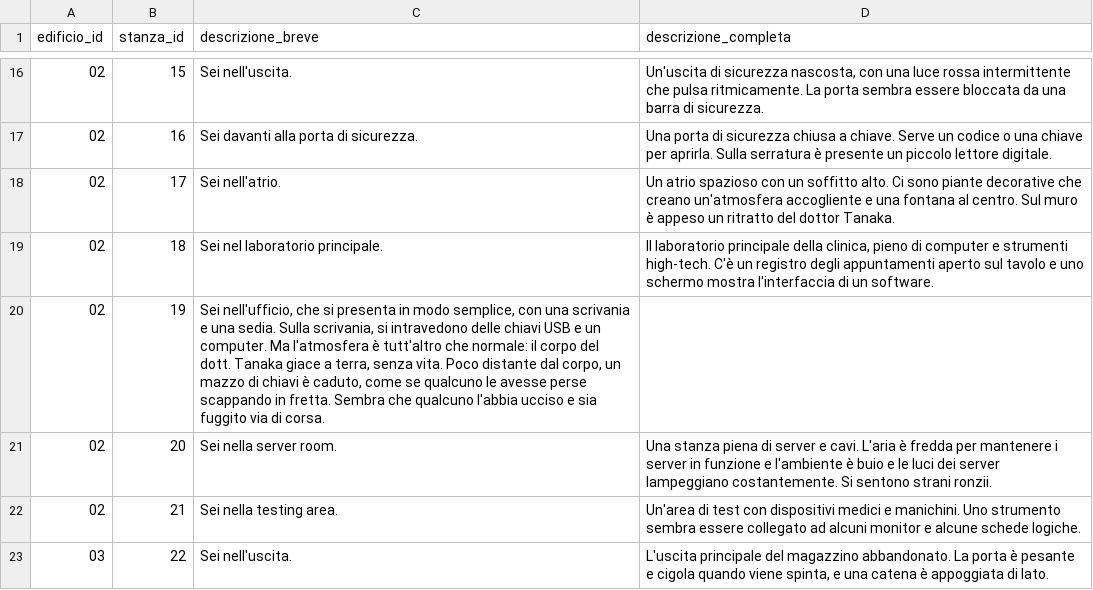
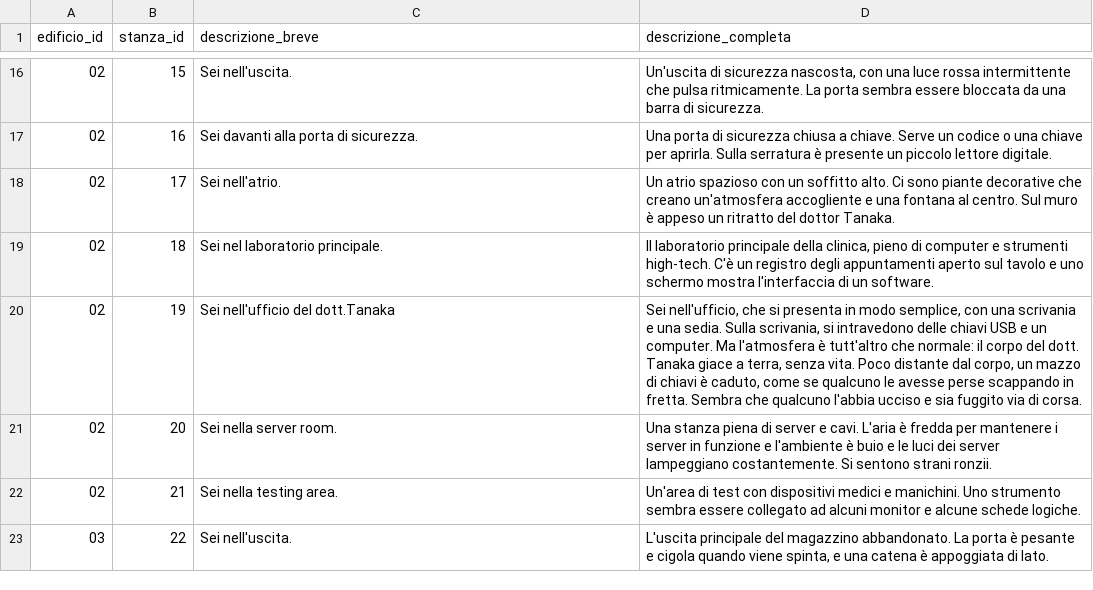
Before and after one commit to anton-io01/AvventuraTestuale-MAP, a CSV file: src/main/resources/csv/descrizioni_stanze.csv, drawn as a sheet; only a part is shown, gaps mark what is left out.

```diff
--- a/src/main/resources/csv/descrizioni_stanze.csv
+++ b/src/main/resources/csv/descrizioni_stanze.csv
@@ -19,3 +19,3 @@ edificio_id,stanza_id,descrizione_breve,descrizione_completa
 02,18,"Sei nel laboratorio principale.","Il laboratorio principale della clinica, pieno di computer e strumenti high-tech. C'è un registro degli appuntamenti aperto sul tavolo e uno schermo mostra l'interfaccia di un software."
-02,19,"Sei nell'ufficio, che si presenta in modo semplice, con una scrivania e una sedia. Sulla scrivania, si intravedono delle chiavi USB e un computer. Ma l'atmosfera è tutt'altro che normale: il corpo del dott. Tanaka giace a terra, senza vita. Poco distante dal corpo, un mazzo di chiavi è caduto, come se qualcuno le avesse perse scappando in fretta. Sembra che qualcuno l'abbia ucciso e sia fuggito via di corsa."
+02,19,"Sei nell'ufficio del dott.Tanaka","Sei nell'ufficio, che si presenta in modo semplice, con una scrivania e una sedia. Sulla scrivania, si intravedono delle chiavi USB e un computer. Ma l'atmosfera è tutt'altro che normale: il corpo del dott. Tanaka giace a terra, senza vita. Poco distante dal corpo, un mazzo di chiavi è caduto, come se qualcuno le avesse perse scappando in fretta. Sembra che qualcuno l'abbia ucciso e sia fuggito via di corsa."
 02,20,"Sei nella server room.","Una stanza piena di server e cavi. L'aria è fredda per mantenere i server in funzione e l'ambiente è buio e le luci dei server lampeggiano costantemente. Si sentono strani ronzii."
```
Also changed, not shown: 1 other file.
